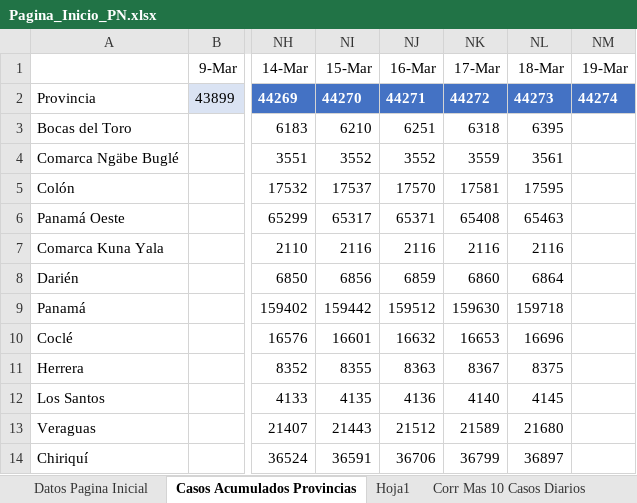
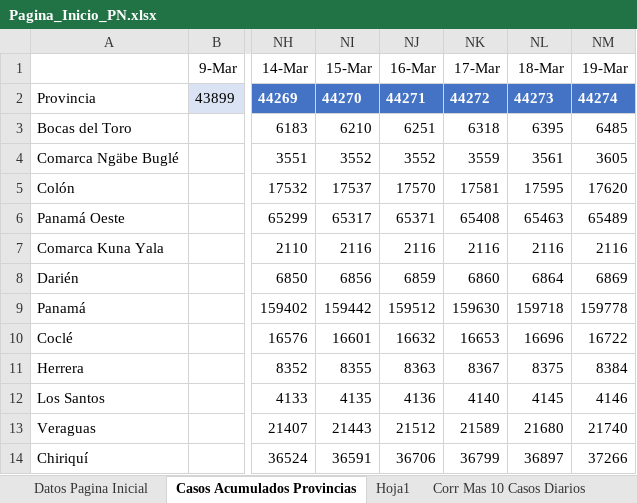
Before and after one commit to Sud-Austral/Datos_Panama, an Excel workbook: datacovidpa/Pagina_Inicio_PN.xlsx, sheet Casos Acumulados Provincias, drawn as a sheet; only a part is shown, gaps mark what is left out; values as stored, in another font and other column widths than the file's, no borders; table styles not drawn; the diff names each change by its address in the sheet, - before the commit and + after, or states it on an @@ line.

```diff
--- a/datacovidpa/Pagina_Inicio_PN.xlsx (sheet Casos Acumulados Provincias)
+++ b/datacovidpa/Pagina_Inicio_PN.xlsx (sheet Casos Acumulados Provincias)
-NM3 (19-Mar): (empty)
+NM3 (19-Mar): 6485
-NM4 (19-Mar): (empty)
+NM4 (19-Mar): 3605
-NM5 (19-Mar): (empty)
+NM5 (19-Mar): 17620
-NM6 (19-Mar): (empty)
+NM6 (19-Mar): 65489
-NM7 (19-Mar): (empty)
+NM7 (19-Mar): 2116
-NM8 (19-Mar): (empty)
+NM8 (19-Mar): 6869
-NM9 (19-Mar): (empty)
+NM9 (19-Mar): 159778
-NM10 (19-Mar): (empty)
+NM10 (19-Mar): 16722
-NM11 (19-Mar): (empty)
+NM11 (19-Mar): 8384
-NM12 (19-Mar): (empty)
+NM12 (19-Mar): 4146
-NM13 (19-Mar): (empty)
+NM13 (19-Mar): 21740
-NM14 (19-Mar): (empty)
+NM14 (19-Mar): 37266
```
Also changed, not shown: sheet Datos Pagina Inicial, sheet Corr Mas 10 Casos Diarios, 2 other files.
